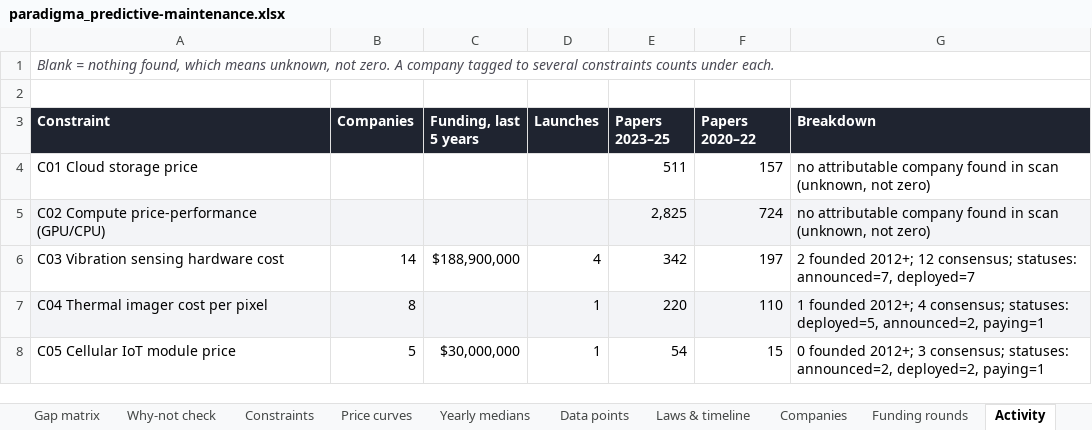
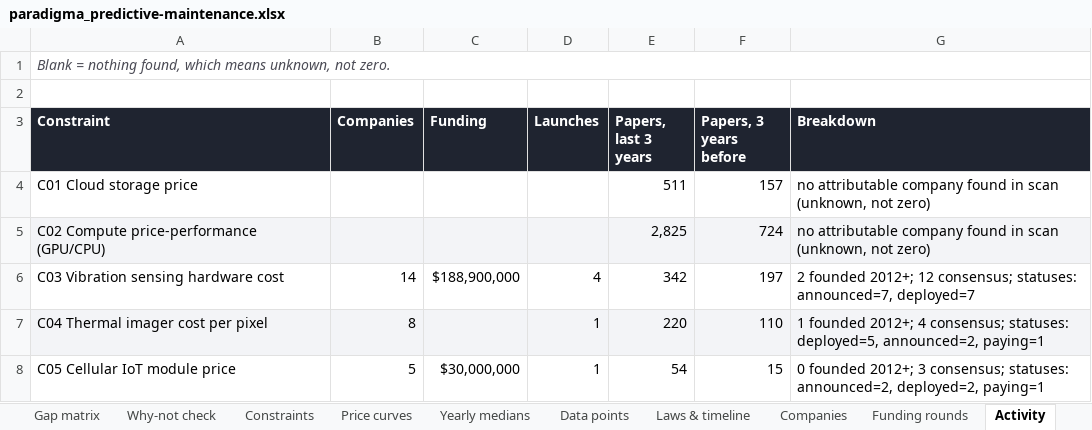
Before and after one commit to qaemu/paradigm-skill, an Excel workbook: examples/predictive-maintenance/paradigma_predictive-maintenance.xlsx, sheet Activity, drawn as a sheet; only a part is shown; values as stored, in another font and other column widths than the file's, no borders; the diff names each change by its address in the sheet, - before the commit and + after, or states it on an @@ line.

```diff
--- a/examples/predictive-maintenance/paradigma_predictive-maintenance.xlsx (sheet Activity)
+++ b/examples/predictive-maintenance/paradigma_predictive-maintenance.xlsx (sheet Activity)
-A1 (Constraint): …not zero. A company tagged to several constraints counts under each.
+A1 (Constraint): …not zero.
-C3: Funding, last 5 years
+C3: Funding
-E3: Papers 2023–25
+E3: Papers, last 3 years
-F3: Papers 2020–22
+F3: Papers, 3 years before
```
Also changed, not shown: sheet Gap matrix, sheet Constraints, sheet Verification, sheet Start here, sheet Why-not check, sheet Price curves, 6 more sheets, other sheet tabs, 20 other files.
